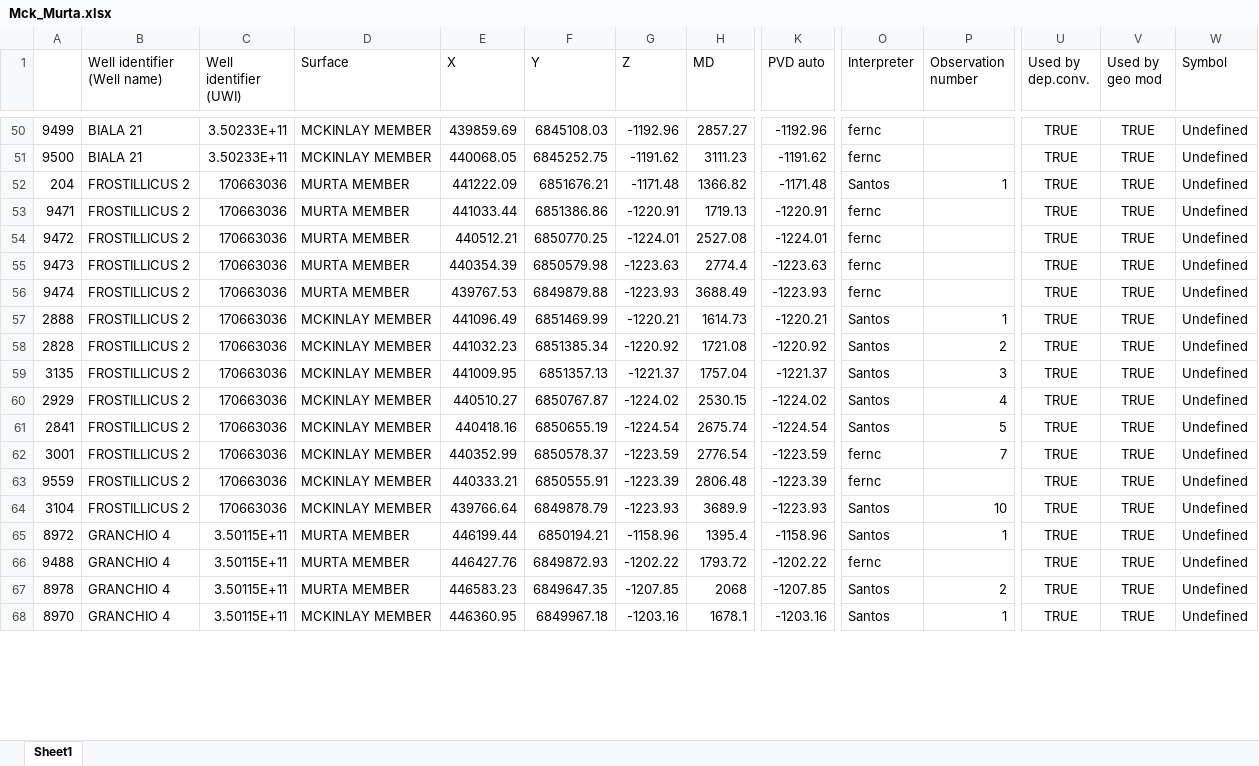
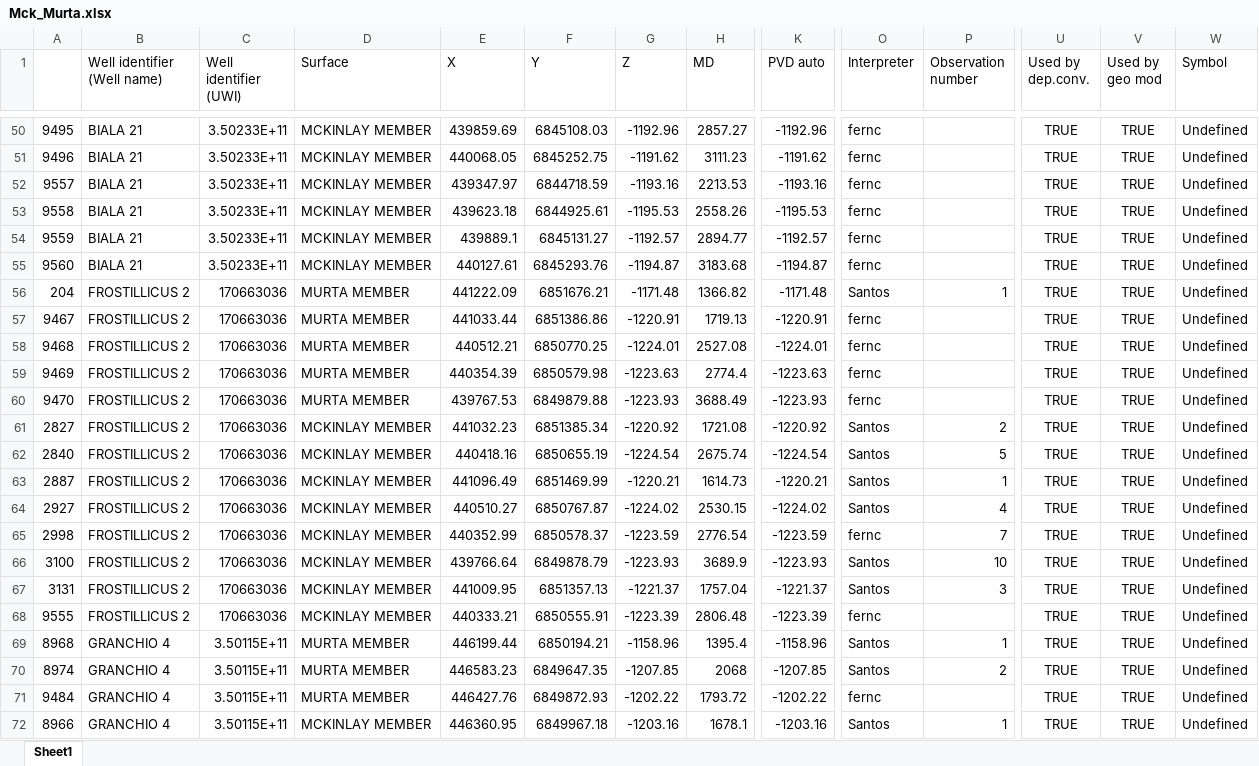
Before and after one commit to NFernie/Horizontaldata_review, an Excel workbook: Mck_Murta.xlsx, sheet Sheet1, drawn as a sheet; only a part is shown, gaps mark what is left out; values as stored, in another font and other column widths than the file's, no borders; removed rows and columns are numbered as before the commit, all else as after; rows hold the shown columns only; the diff covers the shown part only; the diff names each change by its address in the sheet, - before the commit and + after, or states it on an @@ line.

```diff
--- a/Mck_Murta.xlsx (sheet Sheet1)
+++ b/Mck_Murta.xlsx (sheet Sheet1)
-A50: 9499
+A50: 9495
-A51: 9500
+A51: 9496
+row 52: 9557 | BIALA 21 | 3.50233E+11 | MCKINLAY MEMBER | 439347.97 | 6844718.59 | -1193.16 | 2213.53 | -1193.16 | fernc |  | TRUE | TRUE | Undefined
+row 53: 9558 | BIALA 21 | 3.50233E+11 | MCKINLAY MEMBER | 439623.18 | 6844925.61 | -1195.53 | 2558.26 | -1195.53 | fernc |  | TRUE | TRUE | Undefined
+row 54: 9559 | BIALA 21 | 3.50233E+11 | MCKINLAY MEMBER | 439889.1 | 6845131.27 | -1192.57 | 2894.77 | -1192.57 | fernc |  | TRUE | TRUE | Undefined
+row 55: 9560 | BIALA 21 | 3.50233E+11 | MCKINLAY MEMBER | 440127.61 | 6845293.76 | -1194.87 | 3183.68 | -1194.87 | fernc |  | TRUE | TRUE | Undefined
-A57: 9471
+A57: 9467
-A58: 9472
+A58: 9468
-A59: 9473
+A59: 9469
-A60: 9474
+A60: 9470
-row 57: 2888 | FROSTILLICUS 2 | 170663036 | MCKINLAY MEMBER | 441096.49 | 6851469.99 | -1220.21 | 1614.73 | -1220.21 | Santos | 1 | TRUE | TRUE | Undefined
-A61: 2828
+A61: 2827
-A62: 3135
+A62: 2840
-E62 (X): 441009.95
+E62 (X): 440418.16
-F62 (Y): 6851357.13
+F62 (Y): 6850655.19
-G62 (Z): -1221.37
+G62 (Z): -1224.54
-H62 (MD): 1757.04
+H62 (MD): 2675.74
-K62 (PVD auto): -1221.37
+K62 (PVD auto): -1224.54
-P62 (Observation number): 3
+P62 (Observation number): 5
+row 63: 2887 | FROSTILLICUS 2 | 170663036 | MCKINLAY MEMBER | 441096.49 | 6851469.99 | -1220.21 | 1614.73 | -1220.21 | Santos | 1 | TRUE | TRUE | Undefined
-A64: 2929
+A64: 2927
-row 61: 2841 | FROSTILLICUS 2 | 170663036 | MCKINLAY MEMBER | 440418.16 | 6850655.19 | -1224.54 | 2675.74 | -1224.54 | Santos | 5 | TRUE | TRUE | Undefined
-A65: 3001
+A65: 2998
-row 63: 9559 | FROSTILLICUS 2 | 170663036 | MCKINLAY MEMBER | 440333.21 | 6850555.91 | -1223.39 | 2806.48 | -1223.39 | fernc |  | TRUE | TRUE | Undefined
-A66: 3104
+A66: 3100
+row 67: 3131 | FROSTILLICUS 2 | 170663036 | MCKINLAY MEMBER | 441009.95 | 6851357.13 | -1221.37 | 1757.04 | -1221.37 | Santos | 3 | TRUE | TRUE | Undefined
+row 68: 9555 | FROSTILLICUS 2 | 170663036 | MCKINLAY MEMBER | 440333.21 | 6850555.91 | -1223.39 | 2806.48 | -1223.39 | fernc |  | TRUE | TRUE | Undefined
-A69: 8972
+A69: 8968
-row 66: 9488 | GRANCHIO 4 | 3.50115E+11 | MURTA MEMBER | 446427.76 | 6849872.93 | -1202.22 | 1793.72 | -1202.22 | fernc |  | TRUE | TRUE | Undefined
-A70: 8978
+A70: 8974
+row 71: 9484 | GRANCHIO 4 | 3.50115E+11 | MURTA MEMBER | 446427.76 | 6849872.93 | -1202.22 | 1793.72 | -1202.22 | fernc |  | TRUE | TRUE | Undefined
-A72: 8970
+A72: 8966
```
Also changed, not shown: other rows of this sheet.
